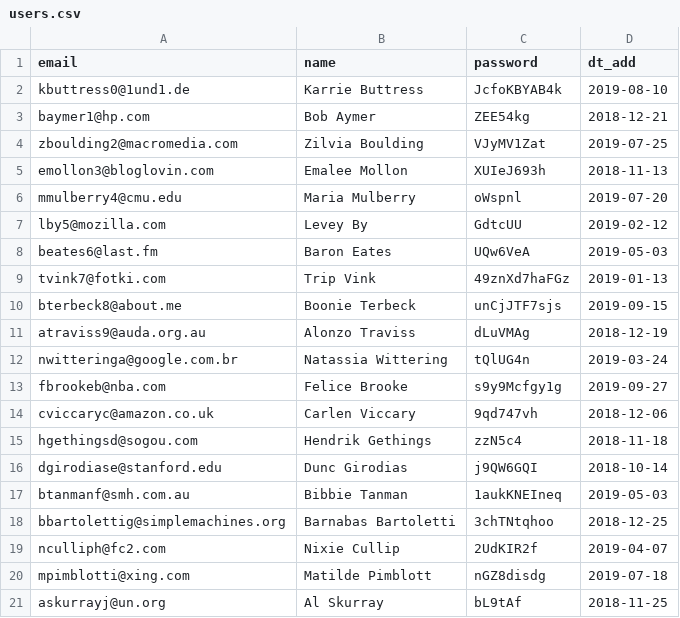
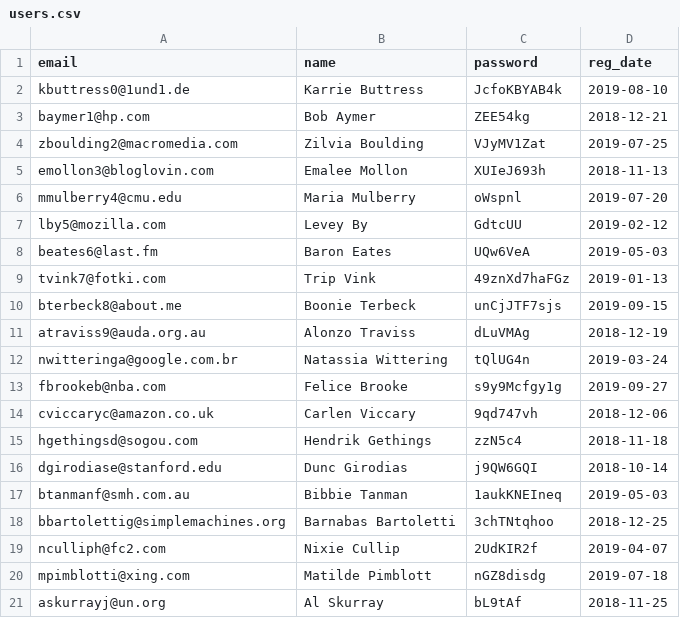
Before and after one commit to htmlacademy-yii/607871-task-force-1, a CSV file: data/users.csv, drawn as a sheet.

```diff
--- a/data/users.csv
+++ b/data/users.csv
@@ -1,2 +1,2 @@
-email,name,password,dt_add
+email,name,password,reg_date
 kbuttress0@1und1.de,Karrie Buttress,JcfoKBYAB4k,2019-08-10
```
Also changed, not shown: data/cities.csv, data/opinions.csv, 19 other files.
